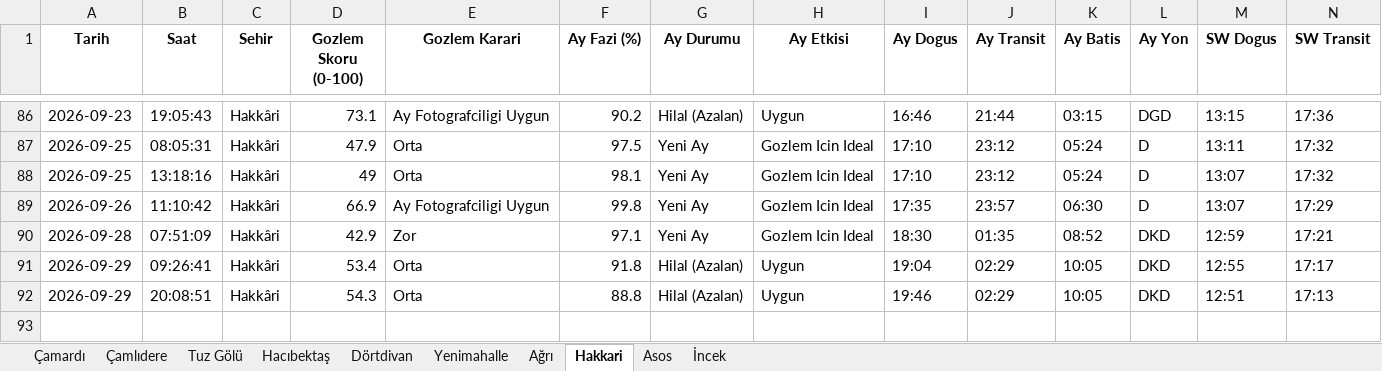
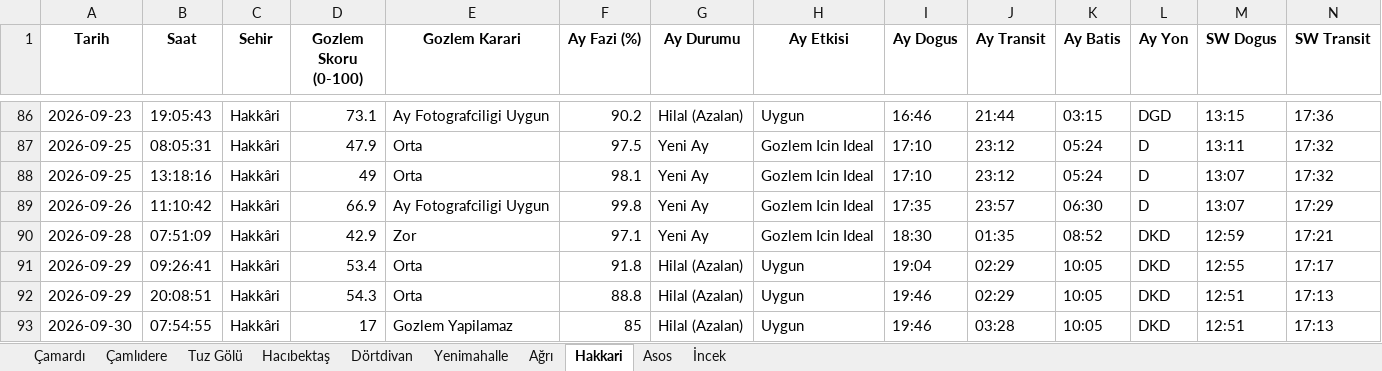
Before and after one commit to muhdogan-max/astro-gozlem, an Excel workbook: HavaTakip/astro_gozlem_verileri.xlsx, sheet Hakkari, drawn as a sheet; only a part is shown, gaps mark what is left out; values as stored, in another font and other column widths than the file's, no borders; rows hold the shown columns only; the diff names each change by its address in the sheet, - before the commit and + after, or states it on an @@ line.

Commit message:
Otomatik guncelleme: astro_gozlem_verileri.xlsx

```diff
--- a/HavaTakip/astro_gozlem_verileri.xlsx (sheet Hakkari)
+++ b/HavaTakip/astro_gozlem_verileri.xlsx (sheet Hakkari)
+row 93: 2026-09-30 | 07:54:55 | Hakkâri | 17 | Gozlem Yapilamaz | 85 | Hilal (Azalan) | Uygun | 19:46 | 03:28 | 10:05 | DKD | 12:51 | 17:13
```
Also changed, not shown: sheet Dörtdivan, sheet Asos, sheet İncek, sheet Çamardı, sheet Tuz Gölü, sheet Çamlıdere, 3 more sheets.
